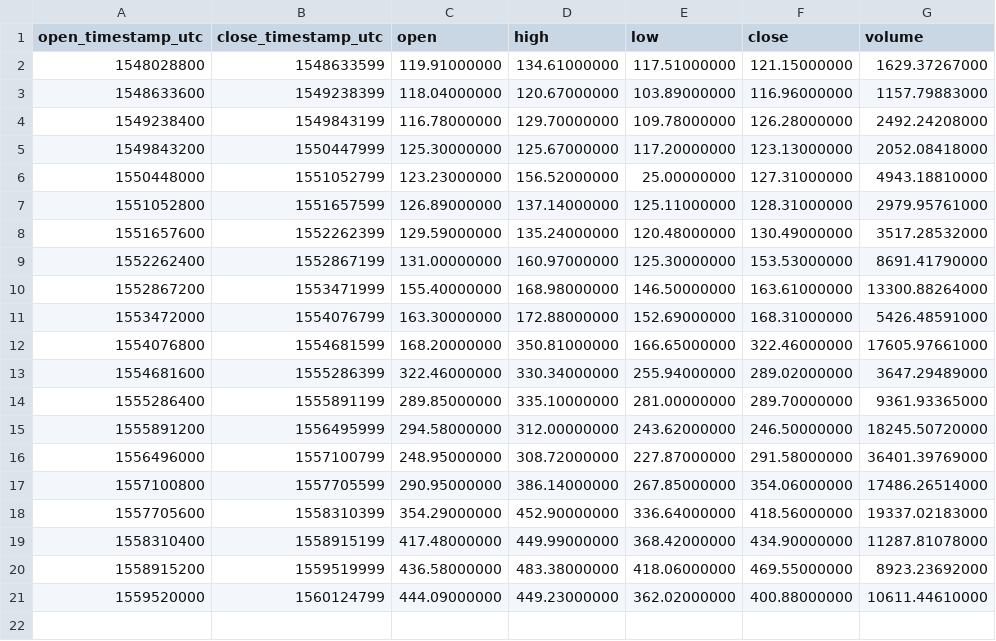
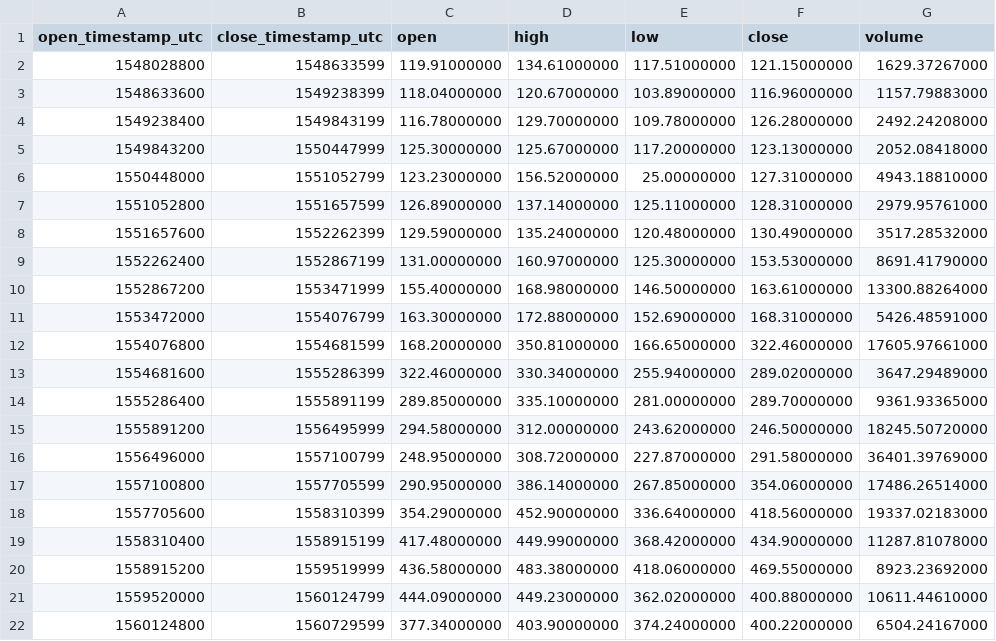
Before and after one commit to cryptobigbro/binance-BCHABCPAX, a CSV file: binance-BCHABCPAX-1w.csv, drawn as a sheet.

```diff
--- a/binance-BCHABCPAX-1w.csv
+++ b/binance-BCHABCPAX-1w.csv
@@ -21 +21,2 @@ open_timestamp_utc,close_timestamp_utc,open,high,low,close,volume
 1559520000,1560124799,444.09000000,449.23000000,362.02000000,400.88000000,10611.44610000
+1560124800,1560729599,377.34000000,403.90000000,374.24000000,400.22000000,6504.24167000
```
Also changed, not shown: binance-BCHABCPAX-1d.csv, binance-BCHABCPAX-1h.csv.
